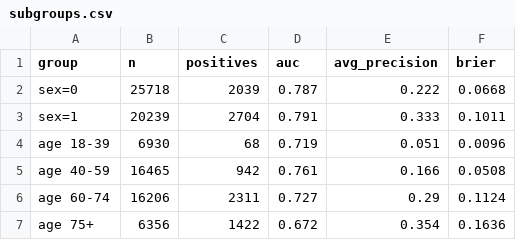
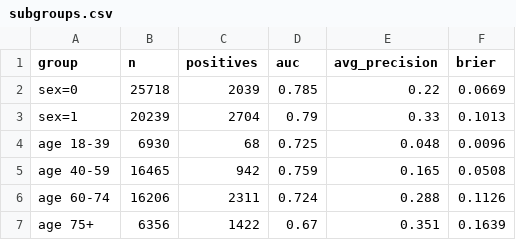
Before and after one commit to ABHINAV-SHUKLA-creator/health-gaurd, a CSV file: artifacts/model_b/v1/subgroups.csv, drawn as a sheet.

Commit message:
feat: Implement Model B API with lifestyle prediction and info endpoints, update metrics and artifacts

```diff
--- a/artifacts/model_b/v1/subgroups.csv
+++ b/artifacts/model_b/v1/subgroups.csv
@@ -1,7 +1,7 @@
 group,n,positives,auc,avg_precision,brier
-sex=0,25718,2039,0.787,0.222,0.0668
-sex=1,20239,2704,0.791,0.333,0.1011
-age 18-39,6930,68,0.719,0.051,0.0096
-age 40-59,16465,942,0.761,0.166,0.0508
-age 60-74,16206,2311,0.727,0.29,0.1124
-age 75+,6356,1422,0.672,0.354,0.1636
+sex=0,25718,2039,0.785,0.22,0.0669
+sex=1,20239,2704,0.79,0.33,0.1013
+age 18-39,6930,68,0.725,0.048,0.0096
+age 40-59,16465,942,0.759,0.165,0.0508
+age 60-74,16206,2311,0.724,0.288,0.1126
+age 75+,6356,1422,0.67,0.351,0.1639
```
Also changed, not shown: 13 other files.
